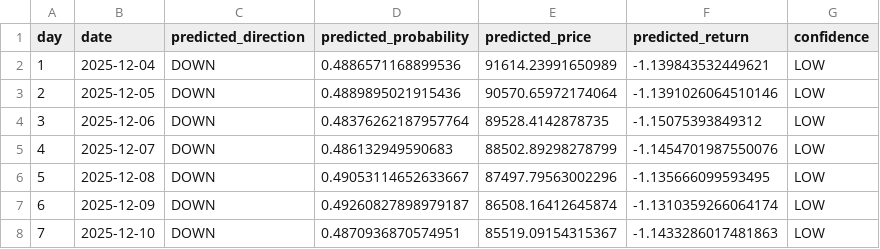
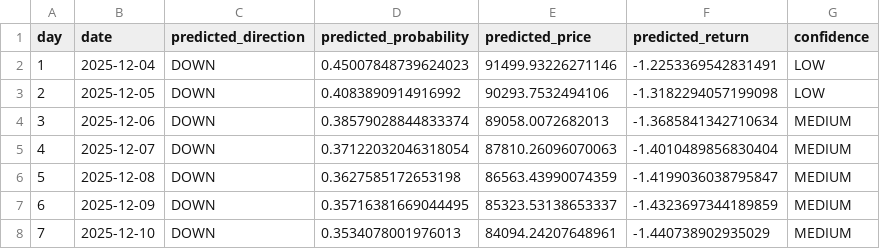
Before and after one commit to DKowarsch/btc_daily_prediction, a CSV file: predictions/latest_predictions.csv, drawn as a sheet.

```diff
--- a/predictions/latest_predictions.csv
+++ b/predictions/latest_predictions.csv
@@ -1,8 +1,8 @@
 day,date,predicted_direction,predicted_probability,predicted_price,predicted_return,confidence
-1,2025-12-04,DOWN,0.4886571168899536,91614.23991650989,-1.139843532449621,LOW
-2,2025-12-05,DOWN,0.4889895021915436,90570.65972174064,-1.1391026064510146,LOW
-3,2025-12-06,DOWN,0.48376262187957764,89528.4142878735,-1.15075393849312,LOW
-4,2025-12-07,DOWN,0.486132949590683,88502.89298278799,-1.1454701987550076,LOW
-5,2025-12-08,DOWN,0.49053114652633667,87497.79563002296,-1.135666099593495,LOW
-6,2025-12-09,DOWN,0.49260827898979187,86508.16412645874,-1.1310359266064174,LOW
-7,2025-12-10,DOWN,0.4870936870574951,85519.09154315367,-1.1433286017481863,LOW
+1,2025-12-04,DOWN,0.45007848739624023,91499.93226271146,-1.2253369542831491,LOW
+2,2025-12-05,DOWN,0.4083890914916992,90293.7532494106,-1.3182294057199098,LOW
+3,2025-12-06,DOWN,0.38579028844833374,89058.0072682013,-1.3685841342710634,MEDIUM
+4,2025-12-07,DOWN,0.37122032046318054,87810.26096070063,-1.4010489856830404,MEDIUM
+5,2025-12-08,DOWN,0.3627585172653198,86563.43990074359,-1.4199036038795847,MEDIUM
+6,2025-12-09,DOWN,0.35716381669044495,85323.53138653337,-1.4323697344189859,MEDIUM
+7,2025-12-10,DOWN,0.3534078001976013,84094.24207648961,-1.440738902935029,MEDIUM
```
Also changed, not shown: 8 other files.
